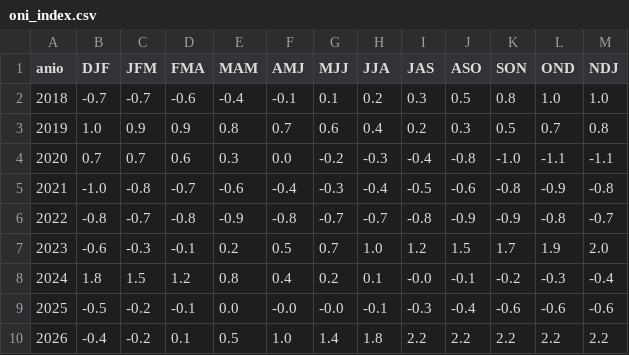
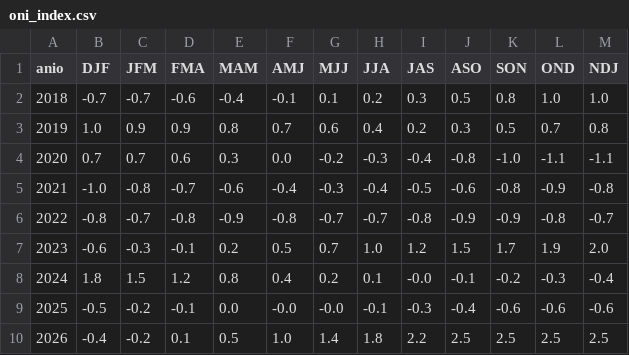
Before and after one commit to Ziskito/xm-spot-price-predictor, a CSV file: data/produccion/oni_index.csv, drawn as a sheet.

```diff
--- a/data/produccion/oni_index.csv
+++ b/data/produccion/oni_index.csv
@@ -9,2 +9,2 @@ anio,DJF,JFM,FMA,MAM,AMJ,MJJ,JJA,JAS,ASO,SON,OND,NDJ
 2025,-0.5,-0.2,-0.1,0.0,-0.0,-0.0,-0.1,-0.3,-0.4,-0.6,-0.6,-0.6
-2026,-0.4,-0.2,0.1,0.5,1.0,1.4,1.8,2.2,2.2,2.2,2.2,2.2
+2026,-0.4,-0.2,0.1,0.5,1.0,1.4,1.8,2.2,2.5,2.5,2.5,2.5
```
Also changed, not shown: data/processed/resultados/ensamble_24h_realista_2026.csv, data/processed/resultados/probabilidades_eventos_24h_realista_2026.csv, 11 other files.
